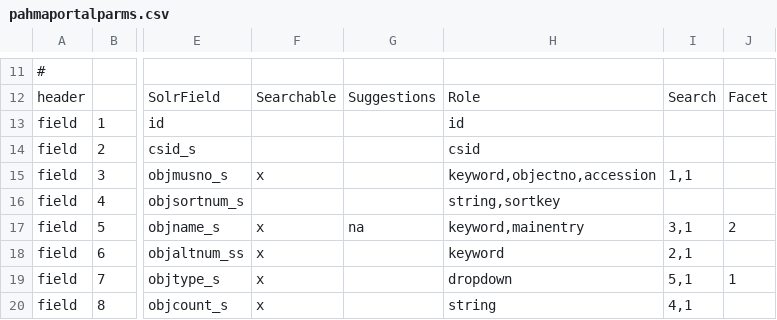
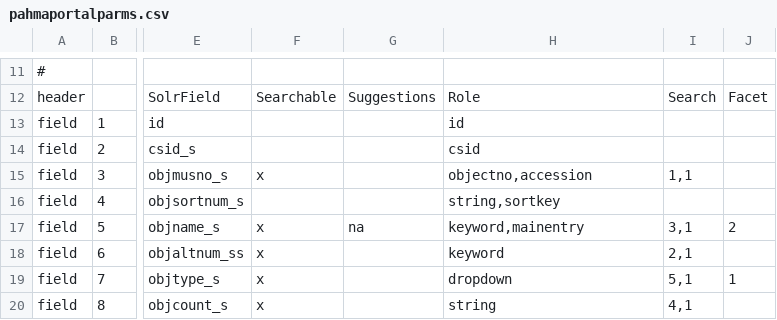
Before and after one commit to reginax/pahma_project, a CSV file: search/pahmaportalparms.csv, drawn as a sheet; only a part is shown, gaps mark what is left out; the diff names each change by its address in the sheet, - before the commit and + after, or states it on an @@ line.

Commit message:
PAHMA-1127: make it possible to turn of term-matching; turn off term-matching for musno

```diff
--- a/search/pahmaportalparms.csv
+++ b/search/pahmaportalparms.csv
-H15: keyword,objectno,accession
+H15: objectno,accession
```
Also changed, not shown: 1 other file.
